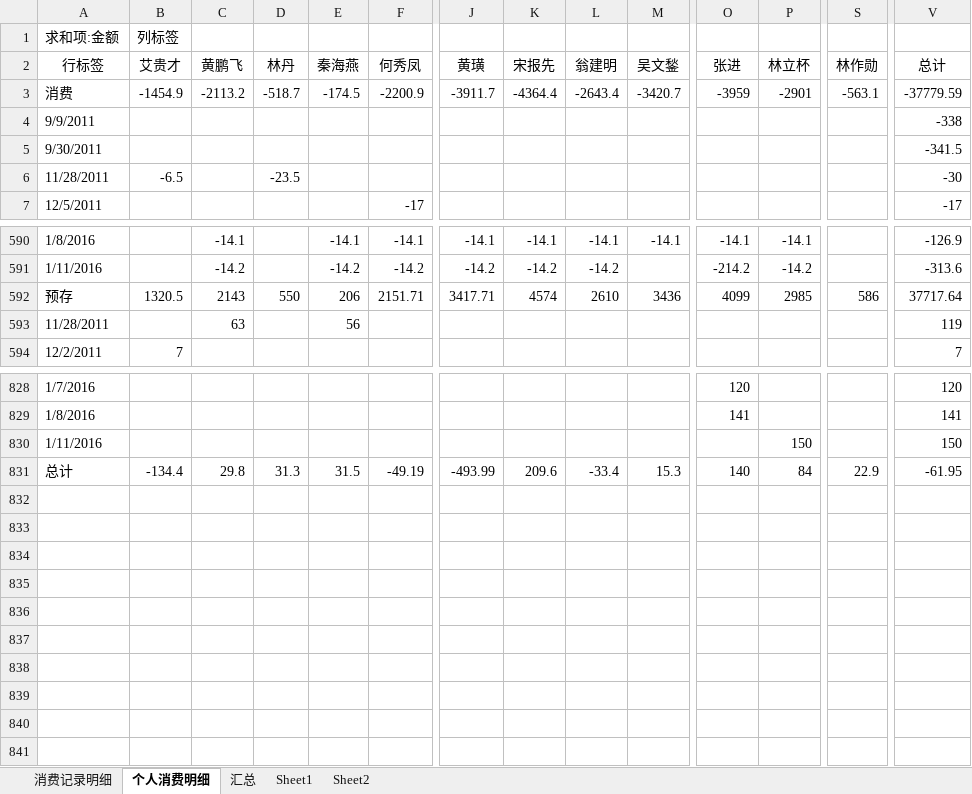
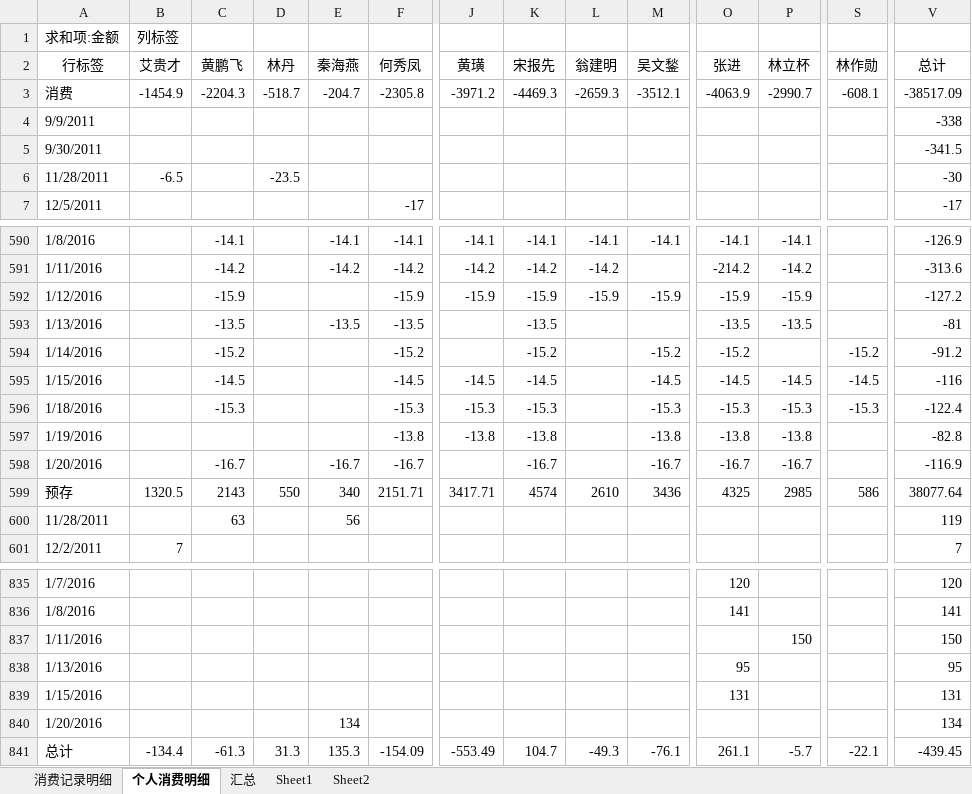
Before and after one commit to junyangren/BillingInfo, an Excel workbook: 充值产品线消费帐单.xlsx, sheet 个人消费明细, drawn as a sheet; only a part is shown, gaps mark what is left out; values as stored, in another font and other column widths than the file's, no borders; addresses are those after the commit; rows hold the shown columns only; the diff names each change by its address in the sheet, - before the commit and + after, or states it on an @@ line.

```diff
--- a/充值产品线消费帐单.xlsx (sheet 个人消费明细)
+++ b/充值产品线消费帐单.xlsx (sheet 个人消费明细)
-C3 (黄鹏飞): -2113.2
+C3 (黄鹏飞): -2204.3
-E3 (秦海燕): -174.5
+E3 (秦海燕): -204.7
-F3 (何秀凤): -2200.9
+F3 (何秀凤): -2305.8
-J3 (黄璜): -3911.7
+J3 (黄璜): -3971.2
-K3 (宋报先): -4364.4
+K3 (宋报先): -4469.3
-L3 (翁建明): -2643.4
+L3 (翁建明): -2659.3
-M3 (吴文鍫): -3420.7
+M3 (吴文鍫): -3512.1
-O3 (张进): -3959
+O3 (张进): -4063.9
-P3 (林立杯): -2901
+P3 (林立杯): -2990.7
-S3 (林作勋): -563.1
+S3 (林作勋): -608.1
-V3 (总计): -37779.59
+V3 (总计): -38517.09
+row 592: 1/12/2016 |  | -15.9 |  |  | -15.9 | -15.9 | -15.9 | -15.9 | -15.9 | -15.9 | -15.9 |  | -127.2
+row 593: 1/13/2016 |  | -13.5 |  | -13.5 | -13.5 |  | -13.5 |  |  | -13.5 | -13.5 |  | -81
+row 594: 1/14/2016 |  | -15.2 |  |  | -15.2 |  | -15.2 |  | -15.2 | -15.2 |  | -15.2 | -91.2
+row 595: 1/15/2016 |  | -14.5 |  |  | -14.5 | -14.5 | -14.5 |  | -14.5 | -14.5 | -14.5 | -14.5 | -116
+row 596: 1/18/2016 |  | -15.3 |  |  | -15.3 | -15.3 | -15.3 |  | -15.3 | -15.3 | -15.3 | -15.3 | -122.4
+row 597: 1/19/2016 |  |  |  |  | -13.8 | -13.8 | -13.8 |  | -13.8 | -13.8 | -13.8 |  | -82.8
+row 598: 1/20/2016 |  | -16.7 |  | -16.7 | -16.7 |  | -16.7 |  | -16.7 | -16.7 | -16.7 |  | -116.9
-E599 (秦海燕): 206
+E599 (秦海燕): 340
-O599 (张进): 4099
+O599 (张进): 4325
-V599 (总计): 37717.64
+V599 (总计): 38077.64
+row 838: 1/13/2016 |  |  |  |  |  |  |  |  |  | 95 |  |  | 95
+row 839: 1/15/2016 |  |  |  |  |  |  |  |  |  | 131 |  |  | 131
+row 840: 1/20/2016 |  |  |  | 134 |  |  |  |  |  |  |  |  | 134
-C841 (黄鹏飞): 29.8
+C841 (黄鹏飞): -61.3
-E841 (秦海燕): 31.5
+E841 (秦海燕): 135.3
-F841 (何秀凤): -49.19
+F841 (何秀凤): -154.09
-J841 (黄璜): -493.99
+J841 (黄璜): -553.49
-K841 (宋报先): 209.6
+K841 (宋报先): 104.7
-L841 (翁建明): -33.4
+L841 (翁建明): -49.3
-M841 (吴文鍫): 15.3
+M841 (吴文鍫): -76.1
-O841 (张进): 140
+O841 (张进): 261.1
-P841 (林立杯): 84
+P841 (林立杯): -5.7
-S841 (林作勋): 22.9
+S841 (林作勋): -22.1
-V841 (总计): -61.95
+V841 (总计): -439.45
```
Also changed, not shown: sheet 消费记录明细, sheet 汇总.
